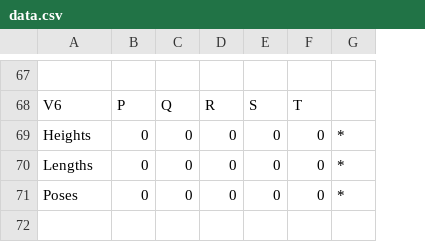
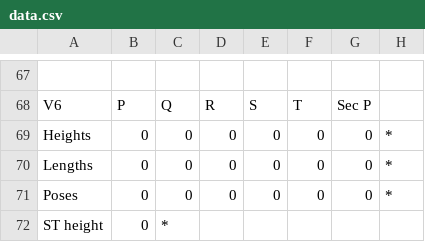
Before and after one commit to noname19871/ProjectECG, a CSV file: ECG/ProjectECG/data.csv, drawn as a sheet; only a part is shown, gaps mark what is left out; the diff covers the shown part only; the diff names each change by its address in the sheet, - before the commit and + after, or states it on an @@ line.

Commit message:
Final Data Input
1234

```diff
--- a/ECG/ProjectECG/data.csv
+++ b/ECG/ProjectECG/data.csv
+column G, rows 68-71: Sec P | 0 | 0 | 0
+row 72: ST height | 0 | *
```
Also changed, not shown: 3 added rows, 3 removed rows and 39 edited cells elsewhere in this file, 26 other files.
